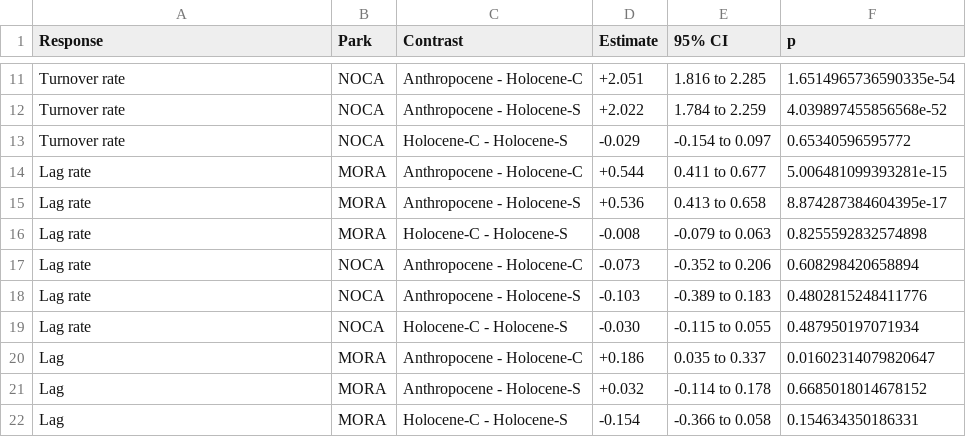
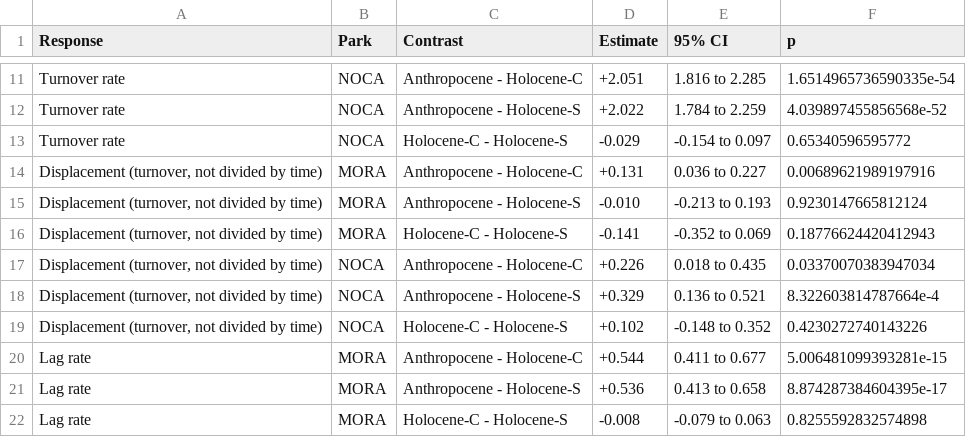
Before and after one commit to billurbektas/PaleoACES, a CSV file: report/tables/numbers_era_contrasts.csv, drawn as a sheet; only a part is shown, gaps mark what is left out; the shorter side is filled out with more unchanged rows; the diff names each change by its address in the sheet, - before the commit and + after, or states it on an @@ line.

```diff
--- a/report/tables/numbers_era_contrasts.csv
+++ b/report/tables/numbers_era_contrasts.csv
+row 14: Displacement (turnover, not divided by time) | MORA | Anthropocene - Holocene-C | +0.131 | 0.036 to 0.227 | 0.00689621989197916
+row 15: Displacement (turnover, not divided by time) | MORA | Anthropocene - Holocene-S | -0.010 | -0.213 to 0.193 | 0.9230147665812124
+row 16: Displacement (turnover, not divided by time) | MORA | Holocene-C - Holocene-S | -0.141 | -0.352 to 0.069 | 0.18776624420412943
+row 17: Displacement (turnover, not divided by time) | NOCA | Anthropocene - Holocene-C | +0.226 | 0.018 to 0.435 | 0.03370070383947034
+row 18: Displacement (turnover, not divided by time) | NOCA | Anthropocene - Holocene-S | +0.329 | 0.136 to 0.521 | 8.322603814787664e-4
+row 19: Displacement (turnover, not divided by time) | NOCA | Holocene-C - Holocene-S | +0.102 | -0.148 to 0.352 | 0.4230272740143226
```
Also changed, not shown: report/tables/era_coefficients.csv, report/tables/numbers_era_means.csv, 34 other files.
